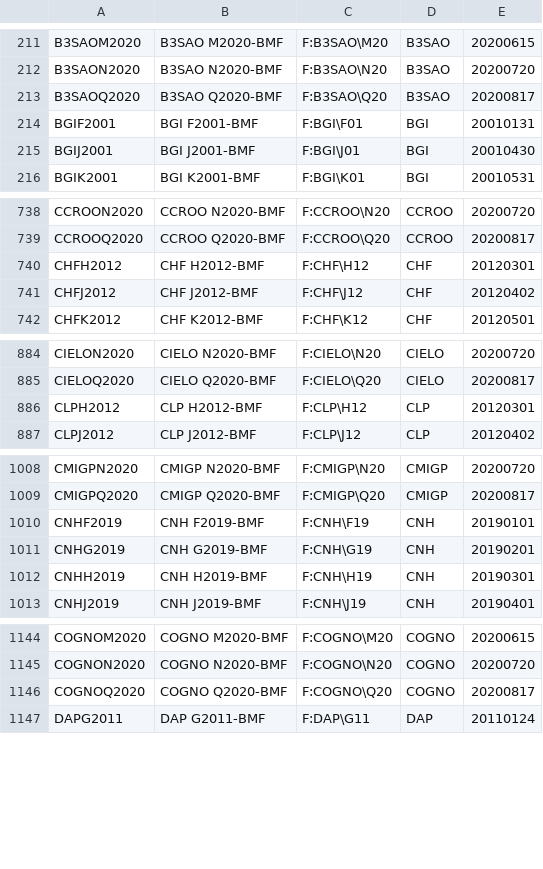
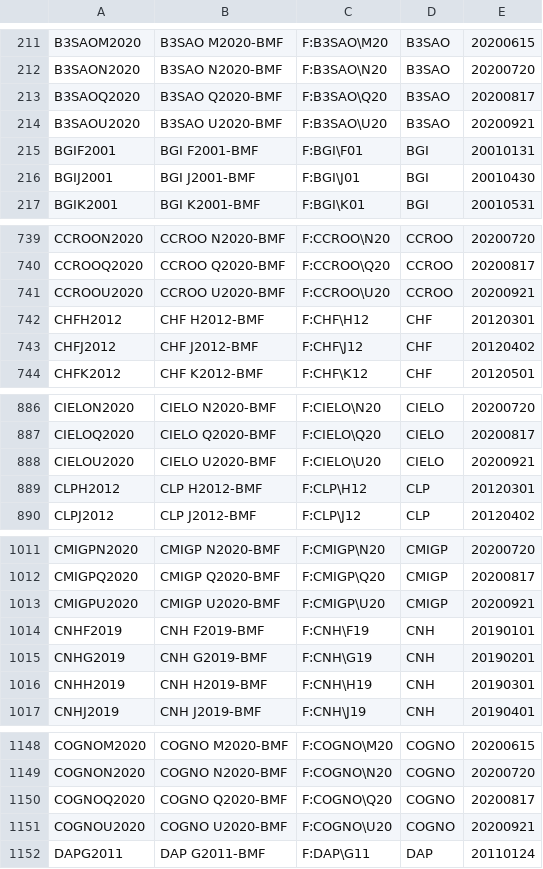
Before and after one commit to tradingview-dev/idc-expchains, a CSV file: expchains/bovespa_futures.csv, drawn as a sheet; only a part is shown, gaps mark what is left out; the diff covers the shown part only; the diff names each change by its address in the sheet, - before the commit and + after, or states it on an @@ line.

```diff
--- a/expchains/bovespa_futures.csv
+++ b/expchains/bovespa_futures.csv
+row 214: B3SAOU2020 | B3SAO U2020-BMF | F:B3SAO\U20 | B3SAO | 20200921
+row 741: CCROOU2020 | CCROO U2020-BMF | F:CCROO\U20 | CCROO | 20200921
+row 888: CIELOU2020 | CIELO U2020-BMF | F:CIELO\U20 | CIELO | 20200921
+row 1013: CMIGPU2020 | CMIGP U2020-BMF | F:CMIGP\U20 | CMIGP | 20200921
+row 1151: COGNOU2020 | COGNO U2020-BMF | F:COGNO\U20 | COGNO | 20200921
```
Also changed, not shown: 4 added rows elsewhere in this file, expchains/iceusa_commodity_futures.csv, expchains/nymex_mini_futures.csv, 4 other files.
